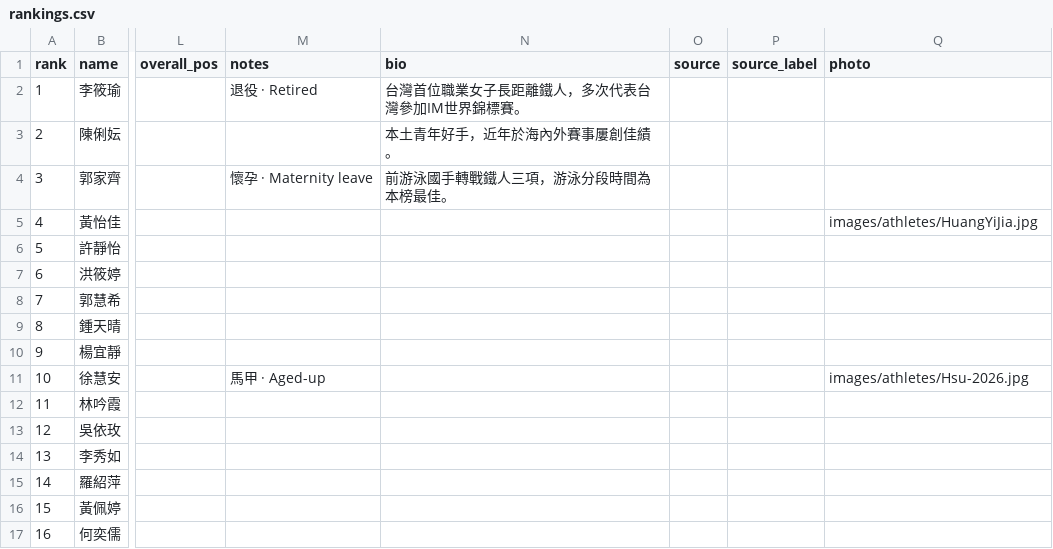
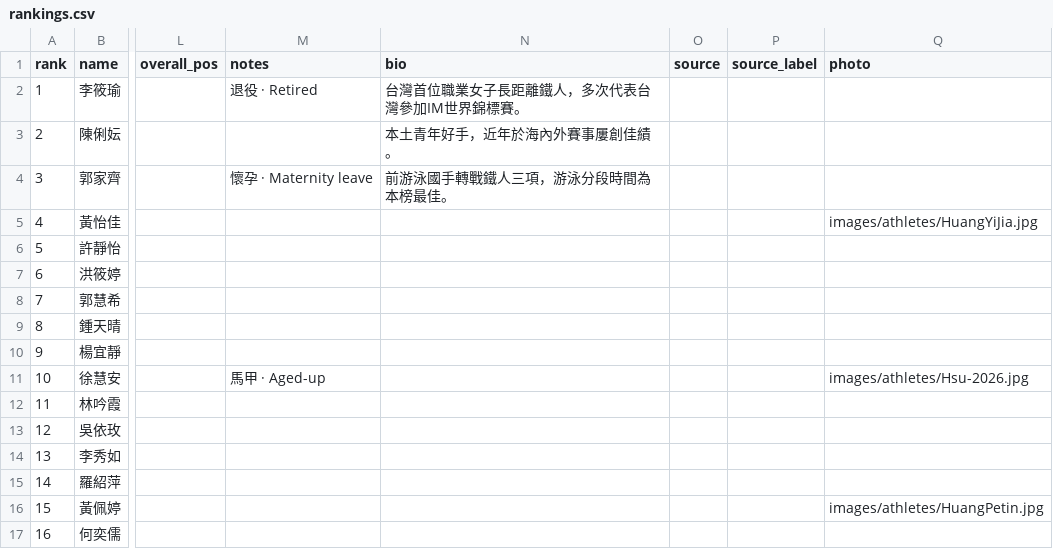
Before and after one commit to alan-1919/tri-ranking, a CSV file: rankings.csv, drawn as a sheet; only a part is shown, gaps mark what is left out; the diff names each change by its address in the sheet, - before the commit and + after, or states it on an @@ line.

```diff
--- a/rankings.csv
+++ b/rankings.csv
-Q16 (photo): (empty)
+Q16 (photo): images/athletes/HuangPetin.jpg
```
Also changed, not shown: 1 other file.
